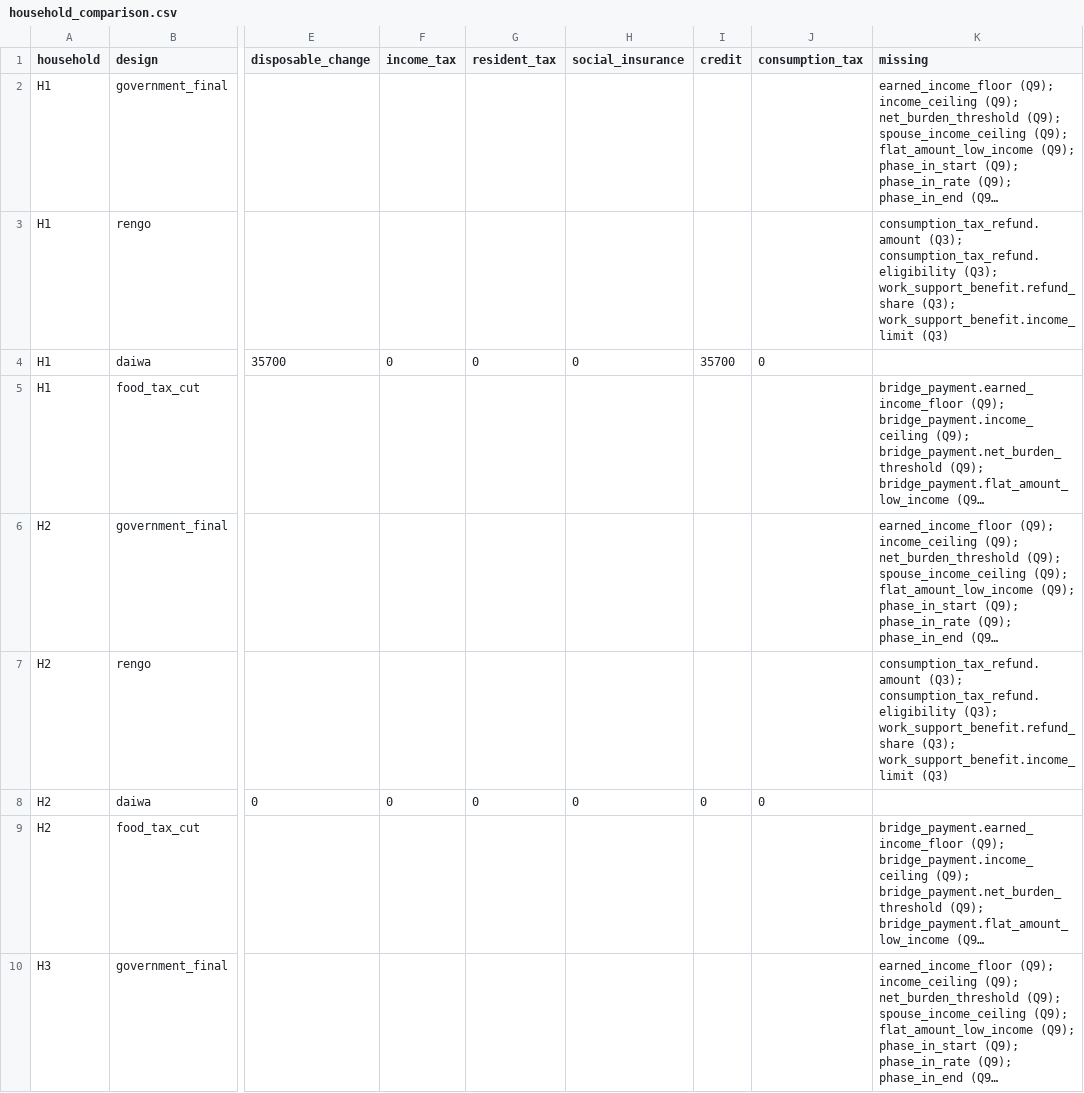
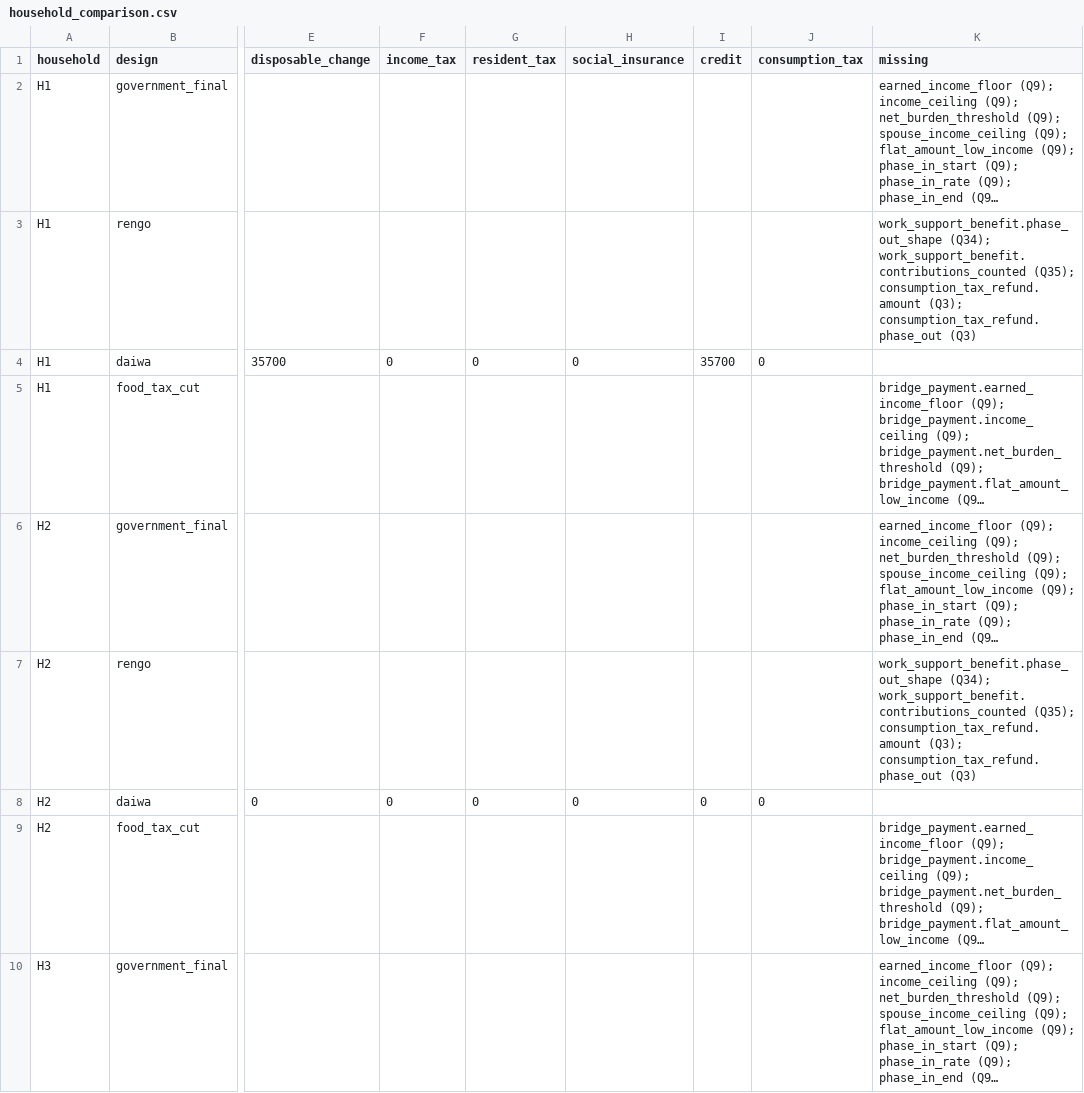
Before and after one commit to Iamodd5/-tedori-lab, a CSV file: outputs/household_comparison.csv, drawn as a sheet; only a part is shown, gaps mark what is left out; long unchanged cells end in …; the diff covers the shown part only; the diff names each change by its address in the sheet, - before the commit and + after, or states it on an @@ line.

```diff
--- a/outputs/household_comparison.csv
+++ b/outputs/household_comparison.csv
-K3 (missing): consumption_tax_refund.amount (Q3); consumption_tax_refund.eligibility (Q3); work_support_benefit.refund_share (Q3); work_support_benefit.income_limit (Q3)
+K3 (missing): work_support_benefit.phase_out_shape (Q34); work_support_benefit.contributions_counted (Q35); consumption_tax_refund.amount (Q3); consumption_tax_refund.phase_out (Q3)
-K7 (missing): consumption_tax_refund.amount (Q3); consumption_tax_refund.eligibility (Q3); work_support_benefit.refund_share (Q3); work_support_benefit.income_limit (Q3)
+K7 (missing): work_support_benefit.phase_out_shape (Q34); work_support_benefit.contributions_counted (Q35); consumption_tax_refund.amount (Q3); consumption_tax_refund.phase_out (Q3)
```
Also changed, not shown: 6 edited cells elsewhere in this file, outputs/population_households.csv, sources/EXTERNAL.tsv, 16 other files.
